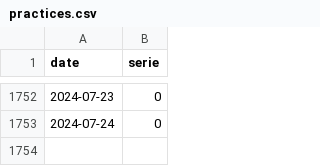
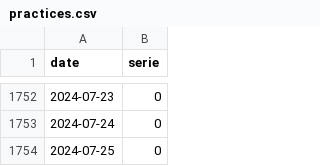
Before and after one commit to trasparente/hypnos, a CSV file: _data/practices.csv, drawn as a sheet; only a part is shown, gaps mark what is left out.

Commit message:
Commit data content practices.csv

```diff
--- a/_data/practices.csv
+++ b/_data/practices.csv
@@ -1753 +1753,2 @@ date,serie
 2024-07-24,0
+2024-07-25,0
```
